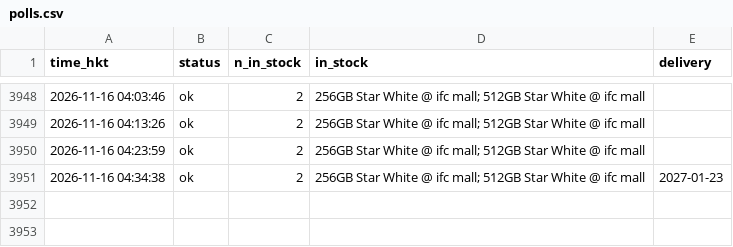
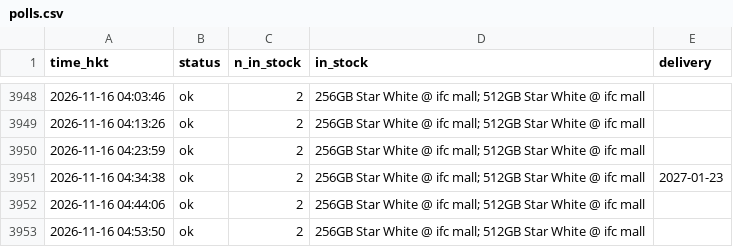
Before and after one commit to ryancwho/duo-watch, a CSV file: polls.csv, drawn as a sheet; only a part is shown, gaps mark what is left out.

```diff
--- a/polls.csv
+++ b/polls.csv
@@ -3951 +3951,3 @@ time_hkt,status,n_in_stock,in_stock,delivery
 2026-11-16 04:34:38,ok,2,256GB Star White @ ifc mall; 512GB Star White @ ifc mall,2027-01-23
+2026-11-16 04:44:06,ok,2,256GB Star White @ ifc mall; 512GB Star White @ ifc mall,
+2026-11-16 04:53:50,ok,2,256GB Star White @ ifc mall; 512GB Star White @ ifc mall,
```
Also changed, not shown: 2 other files.
